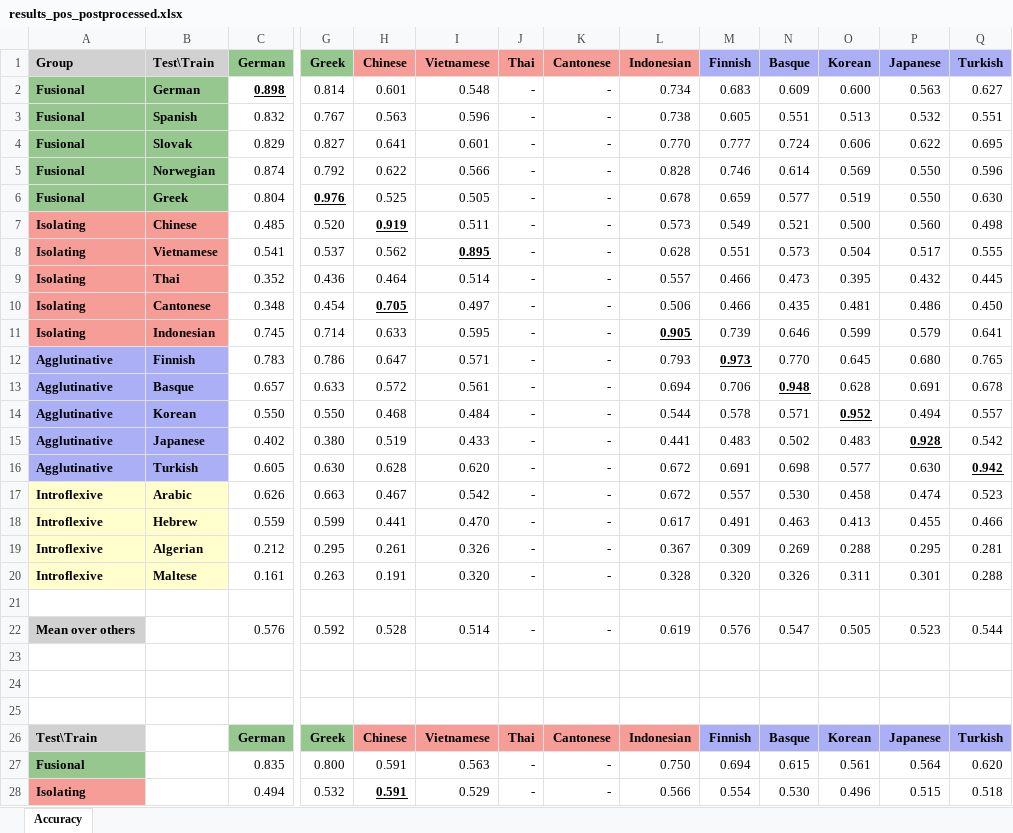
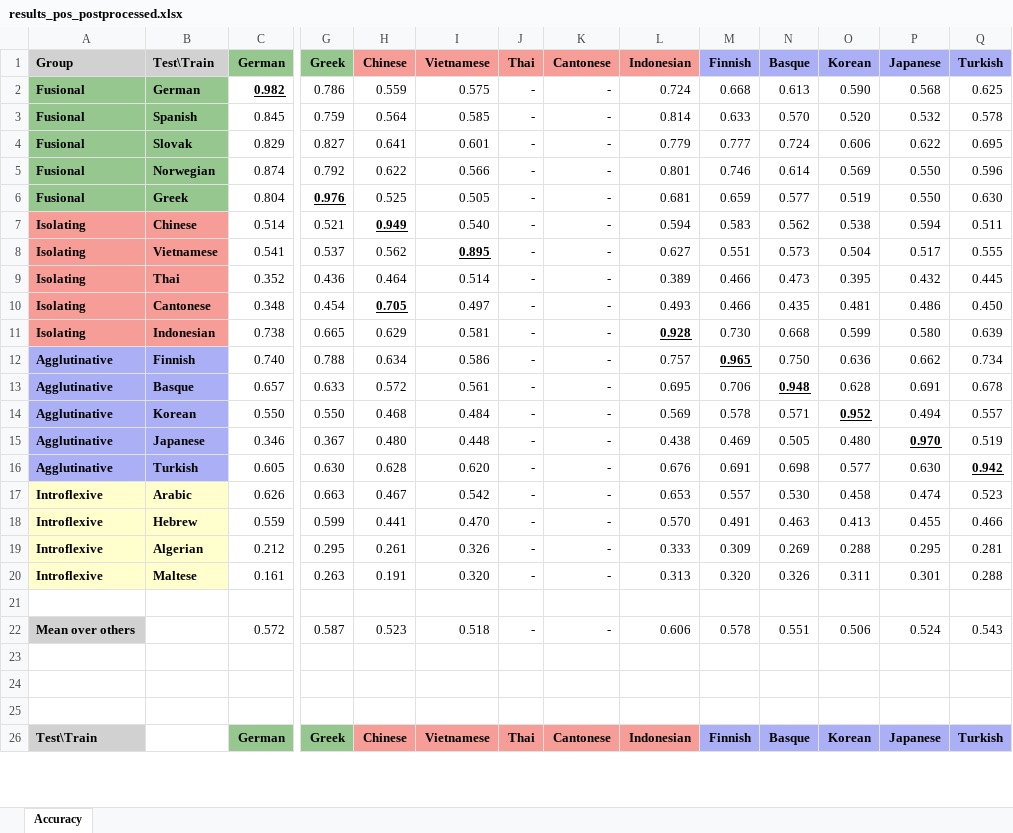
Before and after one commit to jerbarnes/typology_of_crosslingual, an Excel workbook: results/acl/mbert/results_pos_postprocessed.xlsx, sheet Accuracy, drawn as a sheet; only a part is shown, gaps mark what is left out; values as stored, in another font and other column widths than the file's, no borders; removed rows and columns are numbered as before the commit, all else as after; rows hold the shown columns only; the diff covers the shown part only; the diff names each change by its address in the sheet, - before the commit and + after, or states it on an @@ line.

```diff
--- a/results/acl/mbert/results_pos_postprocessed.xlsx (sheet Accuracy)
+++ b/results/acl/mbert/results_pos_postprocessed.xlsx (sheet Accuracy)
-row 2: Fusional | German | 0.898 | 0.814 | 0.601 | 0.548 | - | - | 0.734 | 0.683 | 0.609 | 0.600 | 0.563 | 0.627
-row 3: Fusional | Spanish | 0.832 | 0.767 | 0.563 | 0.596 | - | - | 0.738 | 0.605 | 0.551 | 0.513 | 0.532 | 0.551
+row 2: Fusional | German | 0.982 | 0.786 | 0.559 | 0.575 | - | - | 0.724 | 0.668 | 0.613 | 0.590 | 0.568 | 0.625
+row 3: Fusional | Spanish | 0.845 | 0.759 | 0.564 | 0.585 | - | - | 0.814 | 0.633 | 0.570 | 0.520 | 0.532 | 0.578
-L4 (Indonesian): 0.770
+L4 (Indonesian): 0.779
-L5 (Indonesian): 0.828
+L5 (Indonesian): 0.801
-L6 (Indonesian): 0.678
+L6 (Indonesian): 0.681
-row 7: Isolating | Chinese | 0.485 | 0.520 | 0.919 | 0.511 | - | - | 0.573 | 0.549 | 0.521 | 0.500 | 0.560 | 0.498
+row 7: Isolating | Chinese | 0.514 | 0.521 | 0.949 | 0.540 | - | - | 0.594 | 0.583 | 0.562 | 0.538 | 0.594 | 0.511
-L8 (Indonesian): 0.628
+L8 (Indonesian): 0.627
-L9 (Indonesian): 0.557
+L9 (Indonesian): 0.389
-L10 (Indonesian): 0.506
+L10 (Indonesian): 0.493
-row 11: Isolating | Indonesian | 0.745 | 0.714 | 0.633 | 0.595 | - | - | 0.905 | 0.739 | 0.646 | 0.599 | 0.579 | 0.641
-row 12: Agglutinative | Finnish | 0.783 | 0.786 | 0.647 | 0.571 | - | - | 0.793 | 0.973 | 0.770 | 0.645 | 0.680 | 0.765
+row 11: Isolating | Indonesian | 0.738 | 0.665 | 0.629 | 0.581 | - | - | 0.928 | 0.730 | 0.668 | 0.599 | 0.580 | 0.639
+row 12: Agglutinative | Finnish | 0.740 | 0.788 | 0.634 | 0.586 | - | - | 0.757 | 0.965 | 0.750 | 0.636 | 0.662 | 0.734
-L13 (Indonesian): 0.694
+L13 (Indonesian): 0.695
-L14 (Indonesian): 0.544
+L14 (Indonesian): 0.569
-row 15: Agglutinative | Japanese | 0.402 | 0.380 | 0.519 | 0.433 | - | - | 0.441 | 0.483 | 0.502 | 0.483 | 0.928 | 0.542
+row 15: Agglutinative | Japanese | 0.346 | 0.367 | 0.480 | 0.448 | - | - | 0.438 | 0.469 | 0.505 | 0.480 | 0.970 | 0.519
-L16 (Indonesian): 0.672
+L16 (Indonesian): 0.676
-L17 (Indonesian): 0.672
+L17 (Indonesian): 0.653
-L18 (Indonesian): 0.617
+L18 (Indonesian): 0.570
-L19 (Indonesian): 0.367
+L19 (Indonesian): 0.333
-L20 (Indonesian): 0.328
+L20 (Indonesian): 0.313
-row 22: Mean over others |  | 0.576 | 0.592 | 0.528 | 0.514 | - | - | 0.619 | 0.576 | 0.547 | 0.505 | 0.523 | 0.544
+row 22: Mean over others |  | 0.572 | 0.587 | 0.523 | 0.518 | - | - | 0.606 | 0.578 | 0.551 | 0.506 | 0.524 | 0.543
-row 27: Fusional |  | 0.835 | 0.800 | 0.591 | 0.563 | - | - | 0.750 | 0.694 | 0.615 | 0.561 | 0.564 | 0.620
-row 28: Isolating |  | 0.494 | 0.532 | 0.591 | 0.529 | - | - | 0.566 | 0.554 | 0.530 | 0.496 | 0.515 | 0.518
```
Also changed, not shown: 8 added rows, 6 removed rows and 2 edited cells elsewhere in this sheet, data_exploration/acl/tables/basic_stats_pos_xlm-roberta.xlsx, data_exploration/acl/tag_stats/multiwords.xlsx, 22 other files.
